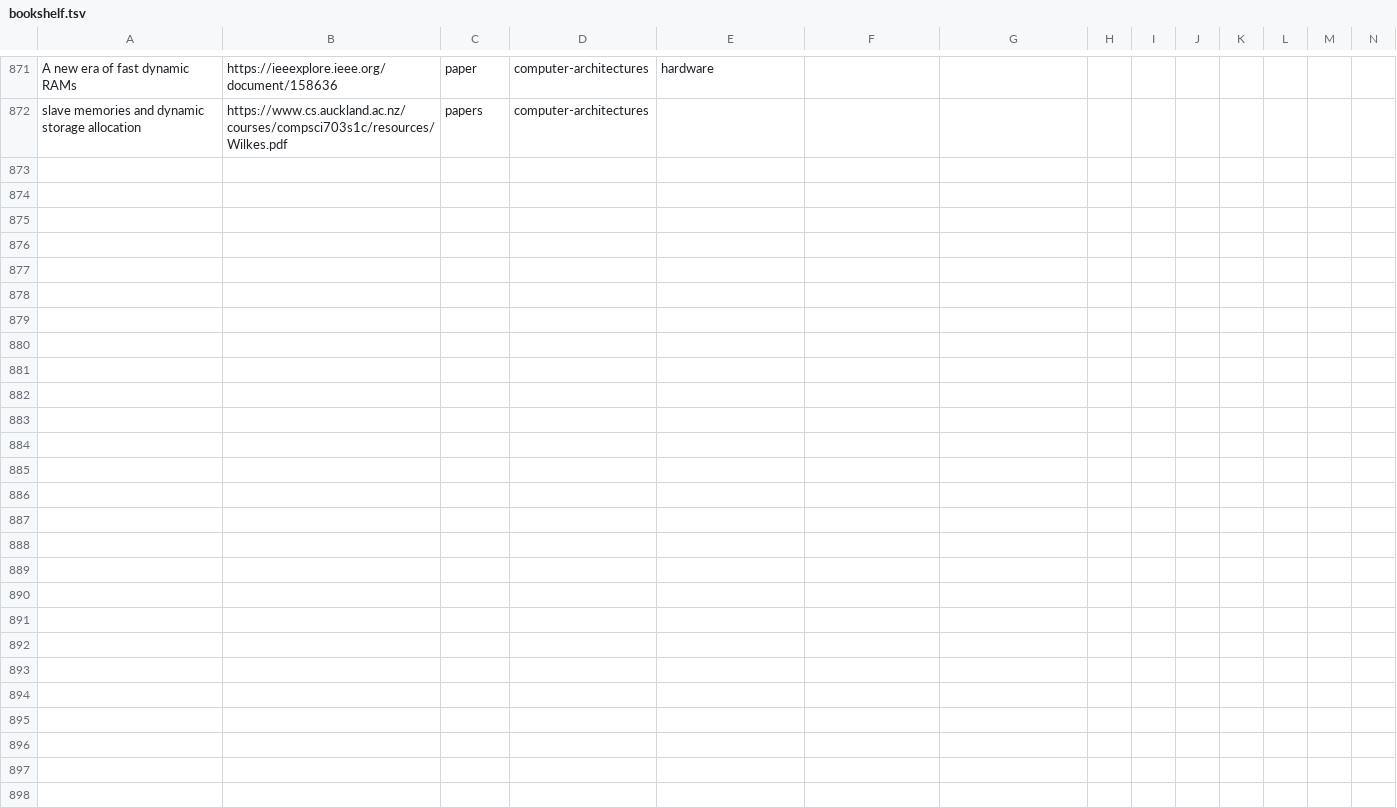
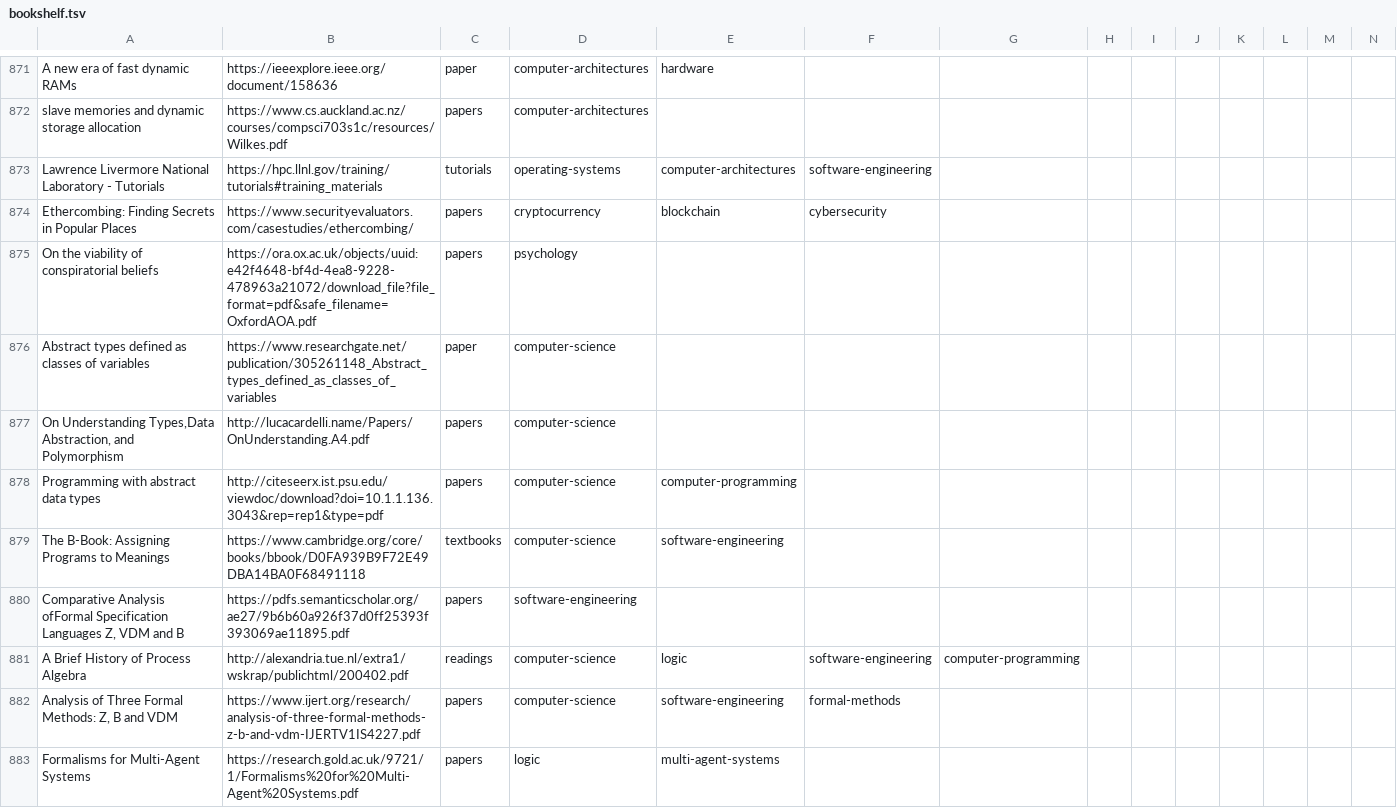
Before and after one commit to marcofavorito/my-bookshelf, a TSV file: bookshelf.tsv, drawn as a sheet; only a part is shown, gaps mark what is left out; rows hold the shown columns only; the diff covers the shown part only; the diff names each change by its address in the sheet, - before the commit and + after, or states it on an @@ line.

Commit message:
add misc

```diff
--- a/bookshelf.tsv
+++ b/bookshelf.tsv
+row 873: Lawrence Livermore National Laboratory - Tutorials | https://hpc.llnl.gov/training/tutorials#training_materials | tutorials | operating-systems | computer-architectures | software-engineering
+row 874: Ethercombing: Finding Secrets in Popular Places | https://www.securityevaluators.com/casestudies/ethercombing/ | papers | cryptocurrency | blockchain | cybersecurity
+row 875: On the viability of conspiratorial beliefs | https://ora.ox.ac.uk/objects/uuid:e42f4648-bf4d-4ea8-9228-478963a21072/download_file?file_format=pdf&safe_filename=OxfordAOA.pdf | papers | psychology
+row 876: Abstract types defined as classes of variables | https://www.researchgate.net/publication/305261148_Abstract_types_defined_as_classes_of_variables | paper | computer-science
+row 877: On Understanding Types,Data Abstraction, and Polymorphism | http://lucacardelli.name/Papers/OnUnderstanding.A4.pdf | papers | computer-science
+row 878: Programming with abstract data types | http://citeseerx.ist.psu.edu/viewdoc/download?doi=10.1.1.136.3043&rep=rep1&type=pdf | papers | computer-science | computer-programming
+row 879: The B-Book: Assigning Programs to Meanings | https://www.cambridge.org/core/books/bbook/D0FA939B9F72E49DBA14BA0F68491118 | textbooks | computer-science | software-engineering
+row 880: Comparative Analysis ofFormal Specification Languages Z, VDM and B | https://pdfs.semanticscholar.org/ae27/9b6b60a926f37d0ff25393f393069ae11895.pdf | papers | software-engineering
+row 881: A Brief History of Process Algebra | http://alexandria.tue.nl/extra1/wskrap/publichtml/200402.pdf | readings | computer-science | logic | software-engineering | computer-programming
+row 882: Analysis of Three Formal Methods: Z, B and VDM | https://www.ijert.org/research/analysis-of-three-formal-methods-z-b-and-vdm-IJERTV1IS4227.pdf | papers | computer-science | software-engineering | formal-methods
+row 883: Formalisms for Multi-Agent Systems | https://research.gold.ac.uk/9721/1/Formalisms%20for%20Multi-Agent%20Systems.pdf | papers | logic | multi-agent-systems
```
Also changed, not shown: 11 added rows elsewhere in this file.
